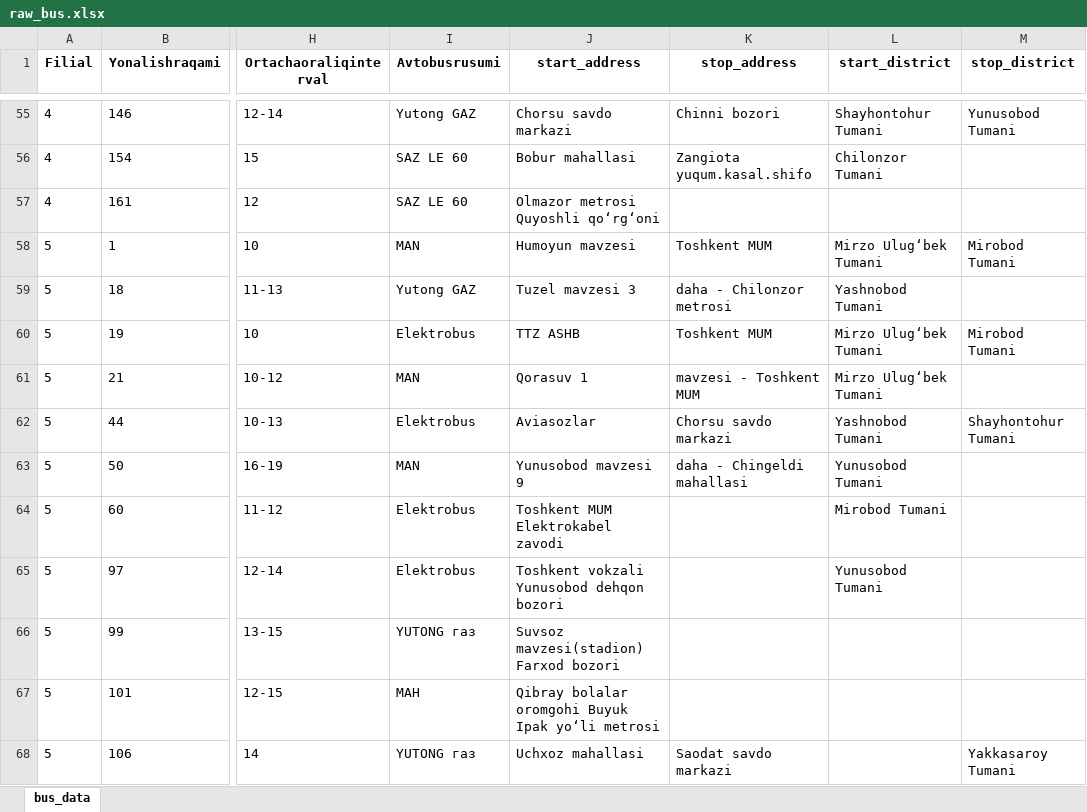
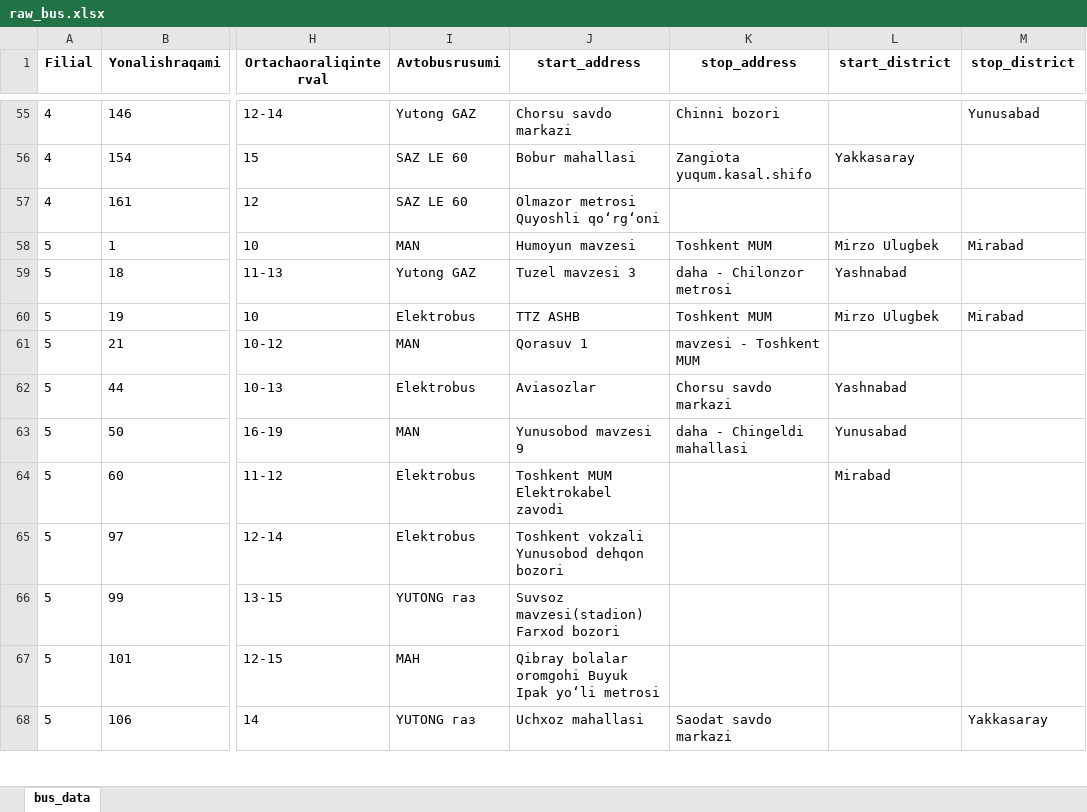
Before and after one commit to Khojayev12/udea-3-data-science-final, an Excel workbook: data/raw_bus.xlsx, sheet bus_data, drawn as a sheet; only a part is shown, gaps mark what is left out; values as stored, in another font and other column widths than the file's, no borders; the diff covers the shown part only; the diff names each change by its address in the sheet, - before the commit and + after, or states it on an @@ line.

```diff
--- a/data/raw_bus.xlsx (sheet bus_data)
+++ b/data/raw_bus.xlsx (sheet bus_data)
-L55 (start_district): Shayhontohur Tumani
+L55 (start_district): (empty)
-M55 (stop_district): Yunusobod Tumani
+M55 (stop_district): Yunusabad
-L56 (start_district): Chilonzor Tumani
+L56 (start_district): Yakkasaray
-L58 (start_district): Mirzo Ulug‘bek Tumani
+L58 (start_district): Mirzo Ulugbek
-M58 (stop_district): Mirobod Tumani
+M58 (stop_district): Mirabad
-L59 (start_district): Yashnobod Tumani
+L59 (start_district): Yashnabad
-L60 (start_district): Mirzo Ulug‘bek Tumani
+L60 (start_district): Mirzo Ulugbek
-M60 (stop_district): Mirobod Tumani
+M60 (stop_district): Mirabad
-L61 (start_district): Mirzo Ulug‘bek Tumani
+L61 (start_district): (empty)
-L62 (start_district): Yashnobod Tumani
+L62 (start_district): Yashnabad
-M62 (stop_district): Shayhontohur Tumani
+M62 (stop_district): (empty)
-L63 (start_district): Yunusobod Tumani
+L63 (start_district): Yunusabad
-L64 (start_district): Mirobod Tumani
+L64 (start_district): Mirabad
-L65 (start_district): Yunusobod Tumani
+L65 (start_district): (empty)
-M68 (stop_district): Yakkasaroy Tumani
+M68 (stop_district): Yakkasaray
```
Also changed, not shown: 153 edited cells elsewhere in this sheet, data/raw_hh.xlsx, data/raw_olx.xlsx, 8 other files.
